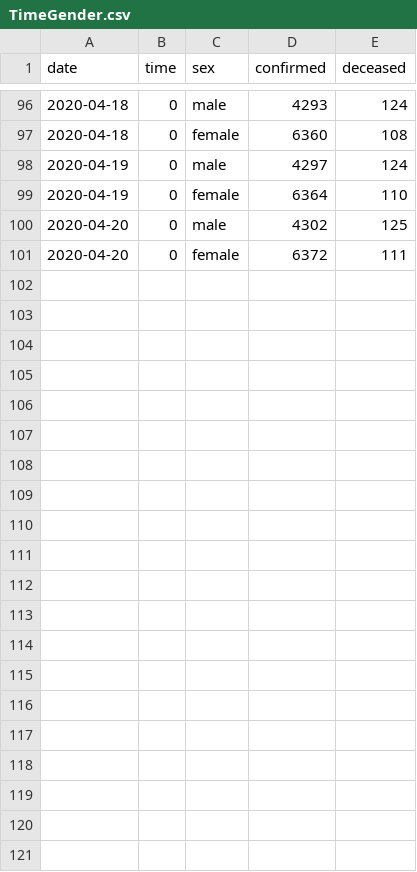
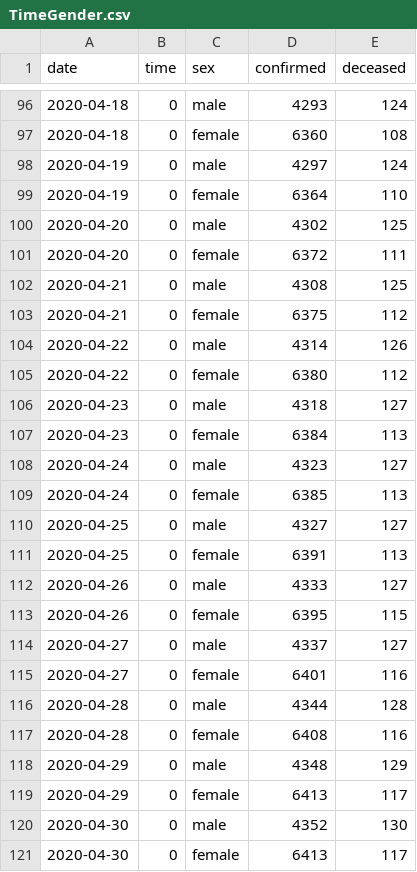
Before and after one commit to danaing/Data-Science-for-COVID-19, a CSV file: dataset/TimeGender.csv, drawn as a sheet; only a part is shown, gaps mark what is left out.

```diff
--- a/dataset/TimeGender.csv
+++ b/dataset/TimeGender.csv
@@ -101 +101,21 @@ date,time,sex,confirmed,deceased
 2020-04-20,0,female,6372,111
+2020-04-21,0,male,4308,125
+2020-04-21,0,female,6375,112
+2020-04-22,0,male,4314,126
+2020-04-22,0,female,6380,112
+2020-04-23,0,male,4318,127
+2020-04-23,0,female,6384,113
+2020-04-24,0,male,4323,127
+2020-04-24,0,female,6385,113
+2020-04-25,0,male,4327,127
+2020-04-25,0,female,6391,113
+2020-04-26,0,male,4333,127
+2020-04-26,0,female,6395,115
+2020-04-27,0,male,4337,127
+2020-04-27,0,female,6401,116
+2020-04-28,0,male,4344,128
+2020-04-28,0,female,6408,116
+2020-04-29,0,male,4348,129
+2020-04-29,0,female,6413,117
+2020-04-30,0,male,4352,130
+2020-04-30,0,female,6413,117
```
Also changed, not shown: dataset/Case.csv, dataset/SearchTrend.csv, 6 other files.
